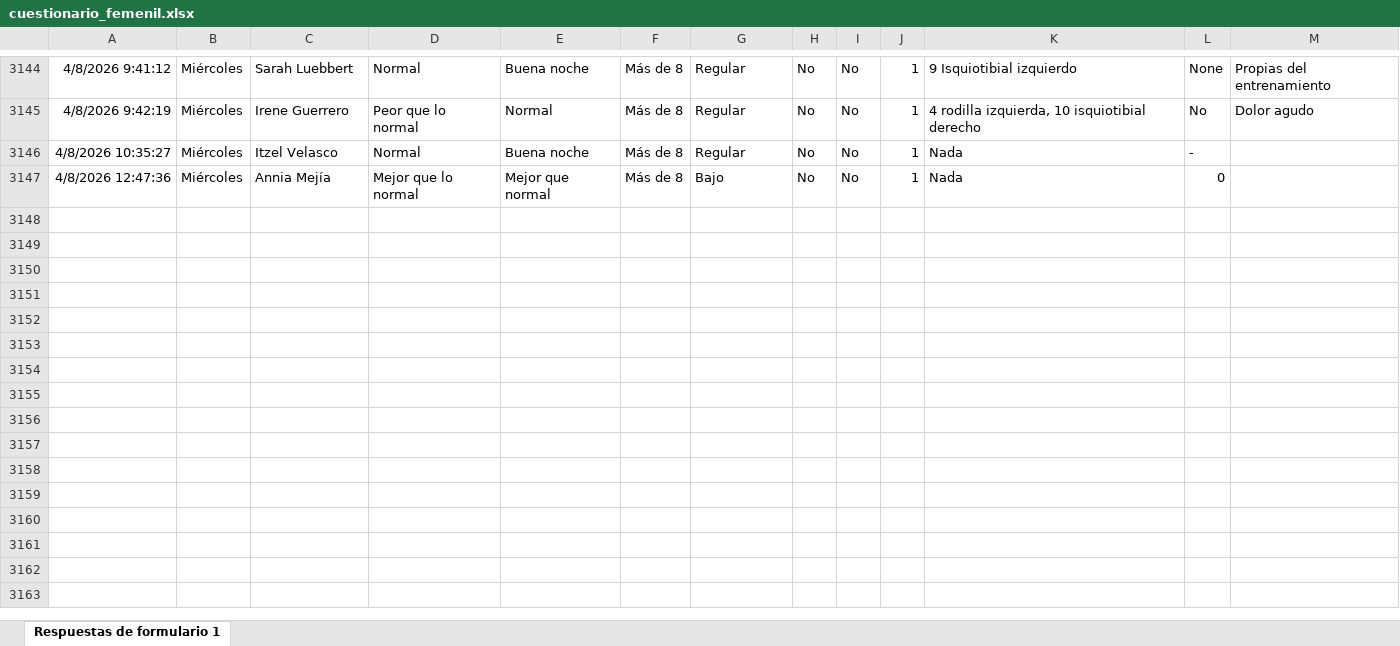
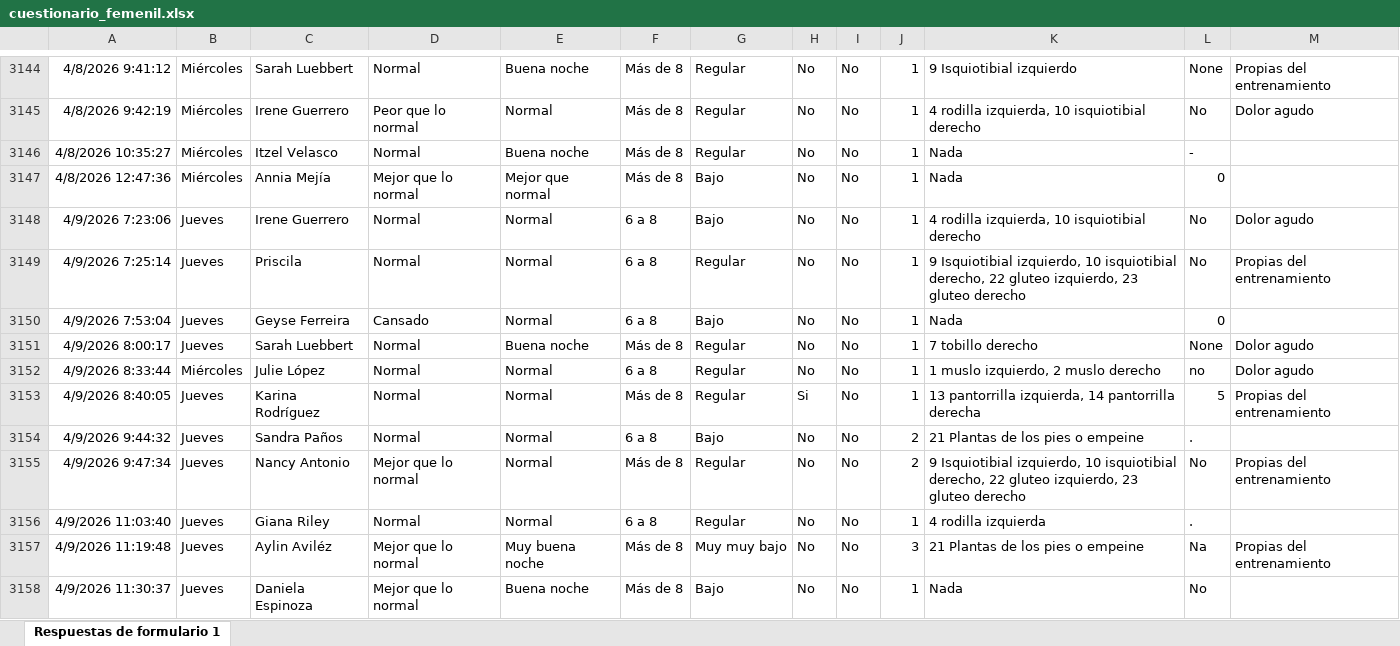
Before and after one commit to mr2293/dashboard_femenil, an Excel workbook: data/cuestionario_femenil.xlsx, sheet Respuestas de formulario 1, drawn as a sheet; only a part is shown, gaps mark what is left out; values as stored, in another font and other column widths than the file's, no borders; charts and pictures and conditional formats and table styles not drawn; the diff names each change by its address in the sheet, - before the commit and + after, or states it on an @@ line.

```diff
--- a/data/cuestionario_femenil.xlsx (sheet Respuestas de formulario 1)
+++ b/data/cuestionario_femenil.xlsx (sheet Respuestas de formulario 1)
+row 3148: 4/9/2026 7:23:06 | Jueves | Irene Guerrero | Normal | Normal | 6 a 8 | Bajo | No | No | 1 | 4 rodilla izquierda, 10 isquiotibial derecho | No | Dolor agudo
+row 3149: 4/9/2026 7:25:14 | Jueves | Priscila | Normal | Normal | 6 a 8 | Regular | No | No | 1 | 9 Isquiotibial izquierdo, 10 isquiotibial derecho, 22 gluteo izquierdo, 23 gluteo derecho | No | Propias del entrenamiento
+row 3150: 4/9/2026 7:53:04 | Jueves | Geyse Ferreira | Cansado | Normal | 6 a 8 | Bajo | No | No | 1 | Nada | 0
+row 3151: 4/9/2026 8:00:17 | Jueves | Sarah Luebbert | Normal | Buena noche | Más de 8 | Regular | No | No | 1 | 7 tobillo derecho | None | Dolor agudo
+row 3152: 4/9/2026 8:33:44 | Miércoles | Julie López | Normal | Normal | 6 a 8 | Regular | No | No | 1 | 1 muslo izquierdo, 2 muslo derecho | no | Dolor agudo
+row 3153: 4/9/2026 8:40:05 | Jueves | Karina Rodríguez | Normal | Normal | Más de 8 | Regular | Si | No | 1 | 13 pantorrilla izquierda, 14 pantorrilla derecha | 5 | Propias del entrenamiento
+row 3154: 4/9/2026 9:44:32 | Jueves | Sandra Paños | Normal | Normal | 6 a 8 | Bajo | No | No | 2 | 21 Plantas de los pies o empeine | .
+row 3155: 4/9/2026 9:47:34 | Jueves | Nancy Antonio | Mejor que lo normal | Normal | Más de 8 | Regular | No | No | 2 | 9 Isquiotibial izquierdo, 10 isquiotibial derecho, 22 gluteo izquierdo, 23 gluteo derecho | No | Propias del entrenamiento
+row 3156: 4/9/2026 11:03:40 | Jueves | Giana Riley | Normal | Normal | 6 a 8 | Regular | No | No | 1 | 4 rodilla izquierda | .
+row 3157: 4/9/2026 11:19:48 | Jueves | Aylin Aviléz | Mejor que lo normal | Muy buena noche | Más de 8 | Muy muy bajo | No | No | 3 | 21 Plantas de los pies o empeine | Na | Propias del entrenamiento
+row 3158: 4/9/2026 11:30:37 | Jueves | Daniela Espinoza | Mejor que lo normal | Buena noche | Más de 8 | Bajo | No | No | 1 | Nada | No
```
Also changed, not shown: data/rpe_femenil.xlsx.
